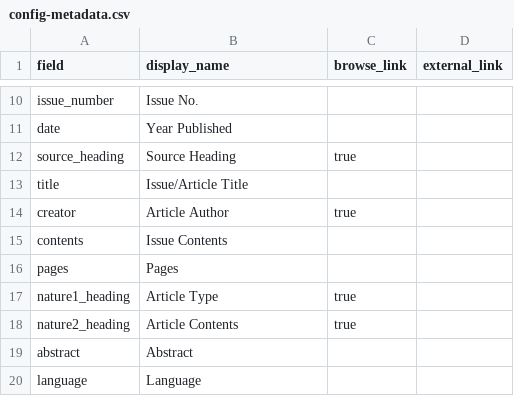
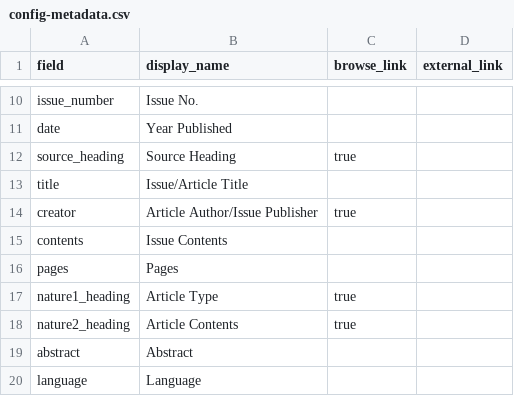
Before and after one commit to upfifilmarchives/periodicals, a CSV file: _data/config-metadata.csv, drawn as a sheet; only a part is shown, gaps mark what is left out.

Commit message:
Update config-metadata.csv

```diff
--- a/_data/config-metadata.csv
+++ b/_data/config-metadata.csv
@@ -13,3 +13,3 @@ source_heading,Source Heading,true
 title,Issue/Article Title,
-creator,Article Author,true,
+creator,Article Author/Issue Publisher,true,
 contents,Issue Contents,
```
